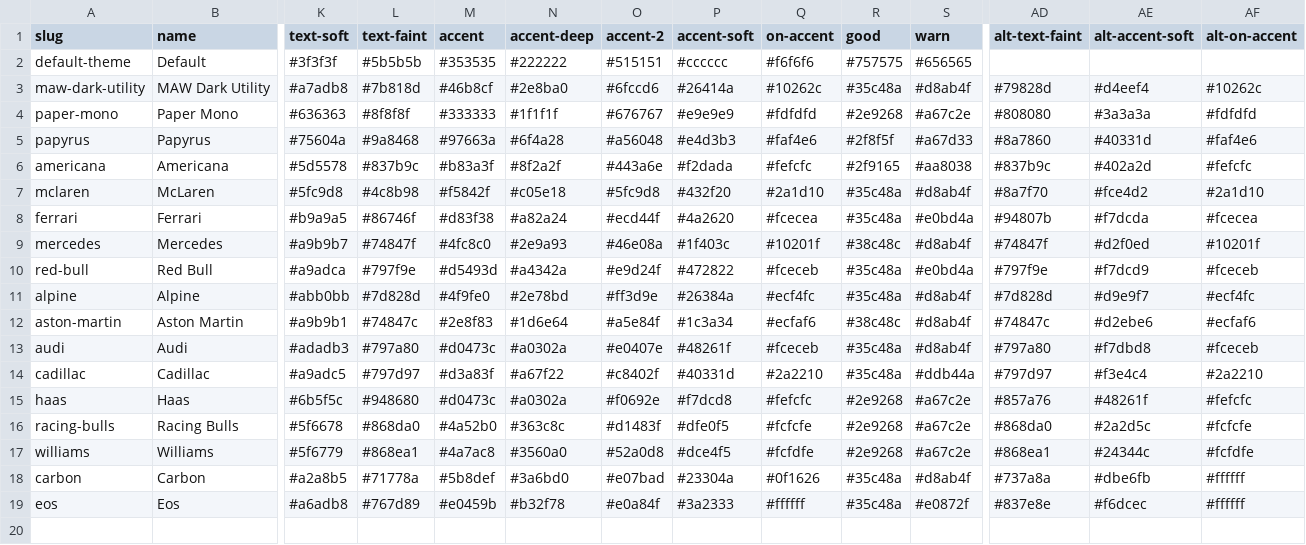
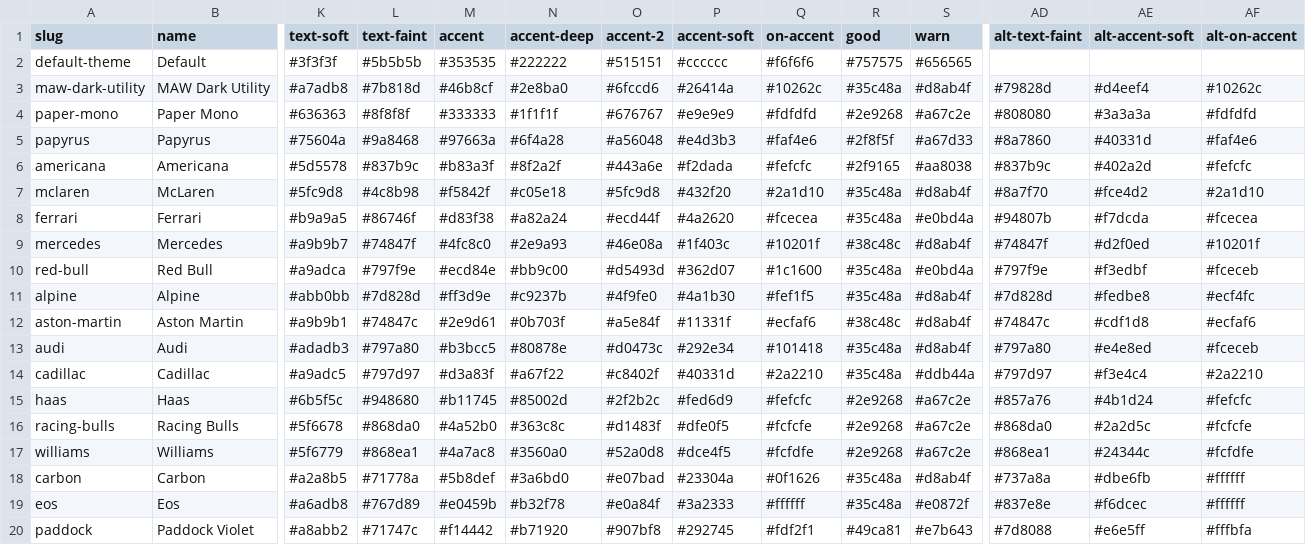
Before and after one commit to mawizorek/ClickUp_apps, a TSV file: shared/themes/colors.tsv, drawn as a sheet; only a part is shown, gaps mark what is left out; rows hold the shown columns only; the diff names each change by its address in the sheet, - before the commit and + after, or states it on an @@ line.

Commit message:
shared/themes: paddock color entity + f1-racetracks join, one hue family per team

```diff
--- a/shared/themes/colors.tsv
+++ b/shared/themes/colors.tsv
-M10 (accent): #d5493d
+M10 (accent): #ecd84e
-N10 (accent-deep): #a4342a
+N10 (accent-deep): #bb9c00
-O10 (accent-2): #e9d24f
+O10 (accent-2): #d5493d
-P10 (accent-soft): #472822
+P10 (accent-soft): #362d07
-Q10 (on-accent): #fceceb
+Q10 (on-accent): #1c1600
-AE10 (alt-accent-soft): #f7dcd9
+AE10 (alt-accent-soft): #f3edbf
-M11 (accent): #4f9fe0
+M11 (accent): #ff3d9e
-N11 (accent-deep): #2e78bd
+N11 (accent-deep): #c9237b
-O11 (accent-2): #ff3d9e
+O11 (accent-2): #4f9fe0
-P11 (accent-soft): #26384a
+P11 (accent-soft): #4a1b30
-Q11 (on-accent): #ecf4fc
+Q11 (on-accent): #fef1f5
-AE11 (alt-accent-soft): #d9e9f7
+AE11 (alt-accent-soft): #fedbe8
-M12 (accent): #2e8f83
+M12 (accent): #2e9d61
-N12 (accent-deep): #1d6e64
+N12 (accent-deep): #0b703f
-P12 (accent-soft): #1c3a34
+P12 (accent-soft): #11331f
-AE12 (alt-accent-soft): #d2ebe6
+AE12 (alt-accent-soft): #cdf1d8
-M13 (accent): #d0473c
+M13 (accent): #b3bcc5
-N13 (accent-deep): #a0302a
+N13 (accent-deep): #80878e
-O13 (accent-2): #e0407e
+O13 (accent-2): #d0473c
-P13 (accent-soft): #48261f
+P13 (accent-soft): #292e34
-Q13 (on-accent): #fceceb
+Q13 (on-accent): #101418
-AE13 (alt-accent-soft): #f7dbd8
+AE13 (alt-accent-soft): #e4e8ed
-M15 (accent): #d0473c
+M15 (accent): #b11745
-N15 (accent-deep): #a0302a
+N15 (accent-deep): #85002d
-O15 (accent-2): #f0692e
+O15 (accent-2): #2f2b2c
-P15 (accent-soft): #f7dcd8
+P15 (accent-soft): #fed6d9
-AE15 (alt-accent-soft): #48261f
+AE15 (alt-accent-soft): #4b1d24
+row 20: paddock | Paddock Violet | #a8abb2 | #71747c | #f14442 | #b71920 | #907bf8 | #292745 | #fdf2f1 | #49ca81 | #e7b643 | #7d8088 | #e6e5ff | #fffbfa
```
Also changed, not shown: 3 other files.
